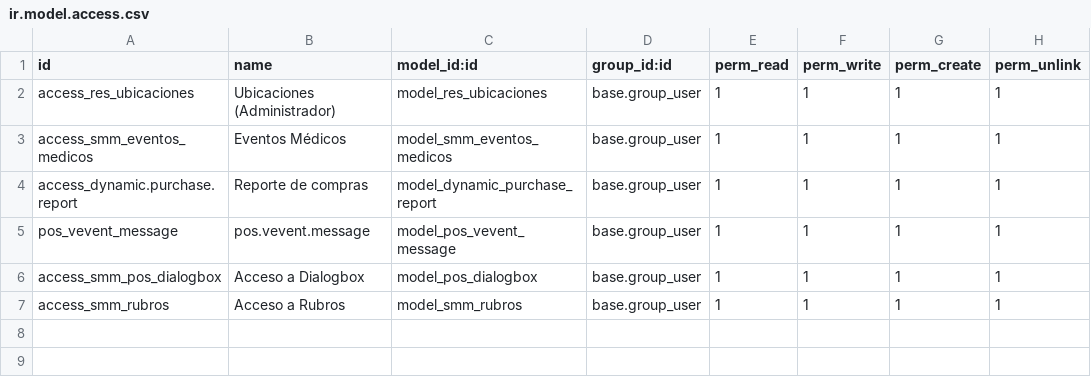
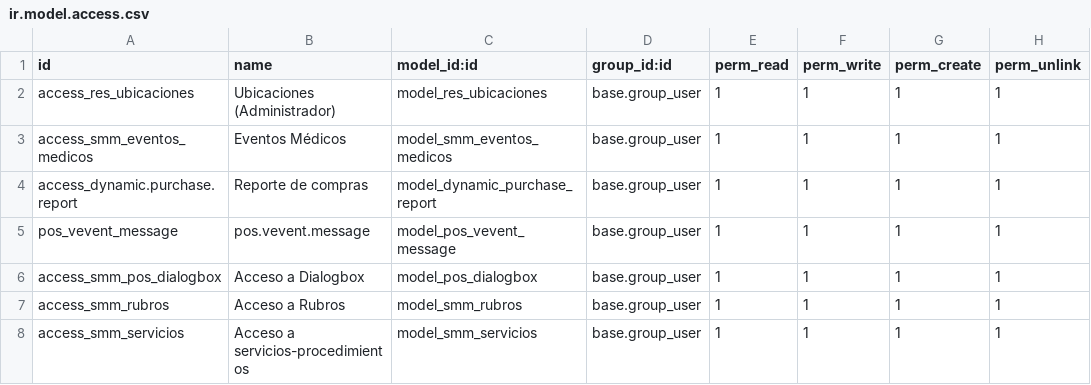
Before and after one commit to Intecproof-smm/odoo, a CSV file: security/ir.model.access.csv, drawn as a sheet.

Commit message:
Servicios/Procedimientos en eventos
- Se agregó la funcionalidad de poder agregar servicios/procedimientos a los eventos médicos
- Se agregó un campo a res.partner para poder saber si tiene eventos abiertos
- Se creó la ceja de "Calculo de costos" Falta funcionalidad.

```diff
--- a/security/ir.model.access.csv
+++ b/security/ir.model.access.csv
@@ -7 +7,2 @@ access_smm_pos_dialogbox,Acceso a Dialogbox,model_pos_dialogbox,base.group_user,
 access_smm_rubros,Acceso a Rubros,model_smm_rubros,base.group_user,1,1,1,1
+access_smm_servicios,Acceso a servicios-procedimientos,model_smm_servicios,base.group_user,1,1,1,1
```
Also changed, not shown: 8 other files.
